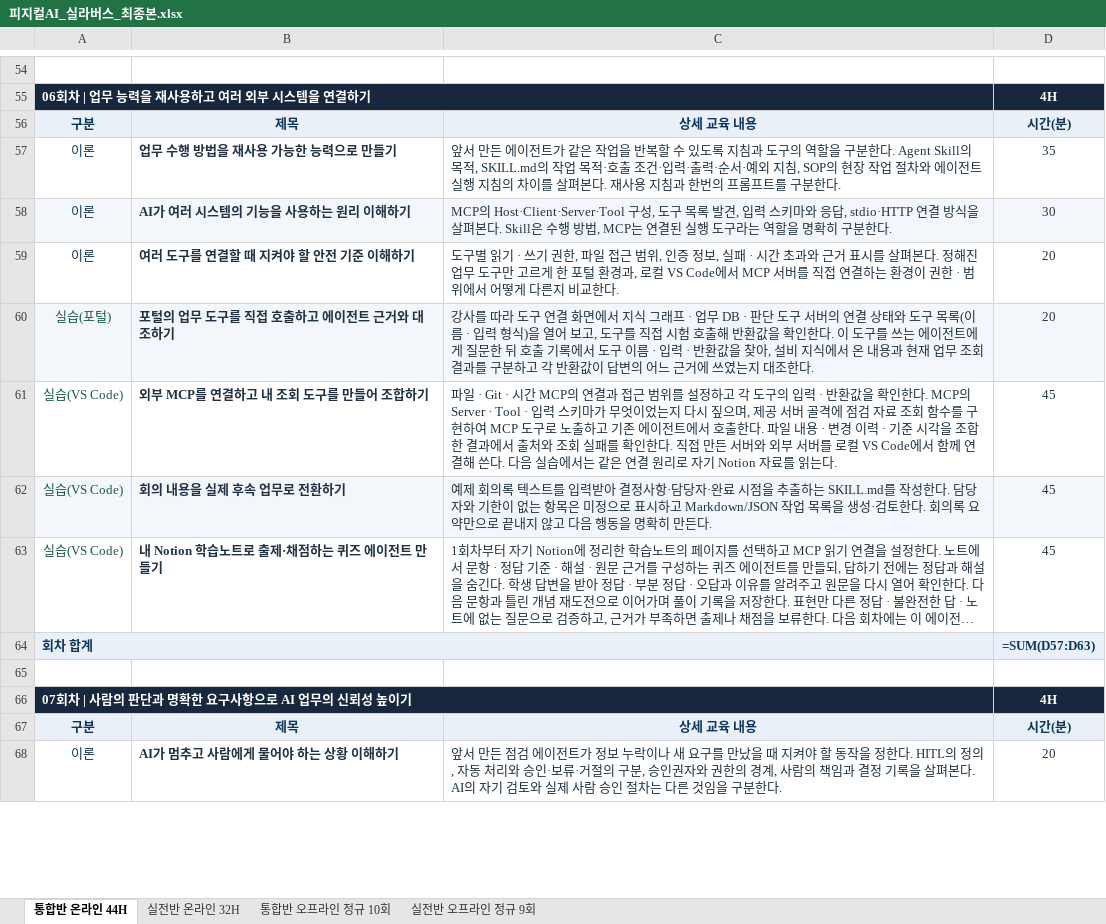
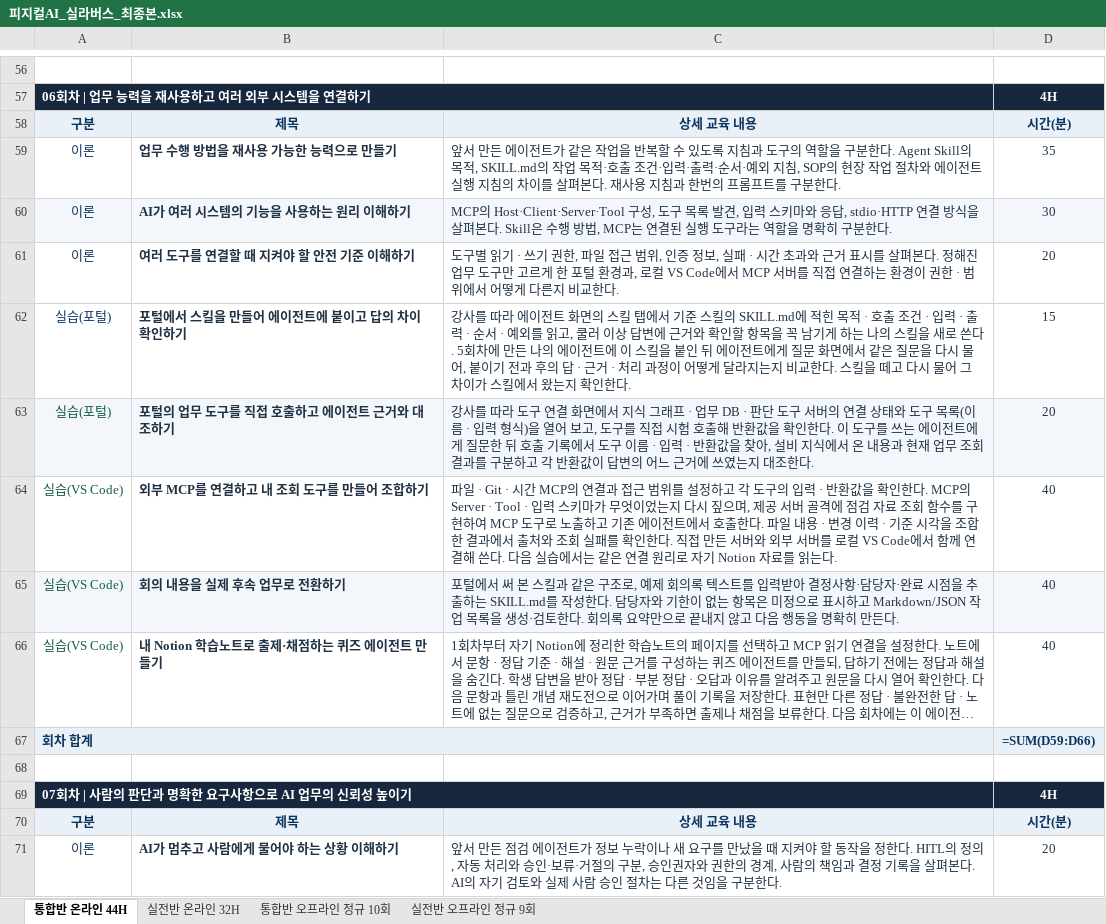
Before and after one commit to uengine-oss/hyd-iot-edu, an Excel workbook: workspace/강의제작/산출물/실라버스/피지컬AI_실라버스_최종본.xlsx, sheet 통합반 온라인 44H, drawn as a sheet; only a part is shown, gaps mark what is left out; long unchanged cells end in …; values as stored, in another font and other column widths than the file's, no borders; formulas without a stored value are shown as written; addresses are those after the commit; the diff covers the shown part only; the diff names each change by its address in the sheet, - before the commit and + after, or states it on an @@ line.

```diff
--- a/workspace/강의제작/산출물/실라버스/피지컬AI_실라버스_최종본.xlsx (sheet 통합반 온라인 44H)
+++ b/workspace/강의제작/산출물/실라버스/피지컬AI_실라버스_최종본.xlsx (sheet 통합반 온라인 44H)
+row 62: 실습(포털) | 포털에서 스킬을 만들어 에이전트에 붙이고 답의 차이 확인하기 | 강사를 따라 에이전트 화면의 스킬 탭에서 기준 스킬의 SKILL.md에 적힌 목적 · 호출 조건 · 입력 · 출력 · 순서 · 예외를 읽고, 쿨러 이상 답변에 근거와 확인할 항목을 꼭 남기게 하는 나의 스킬을 새로 쓴다. 5회차에 만든 나의 에이전트에 이 스킬을 붙인 뒤 에이전트에게 질문 화면에서 같은 질문을 다시 물어, 붙이기 전과 후의 답 · 근거 · 처리 과정이 어떻게 달라지는지 비교한다. 스킬을 떼고 다시 물어 그 차이가 스킬에서 왔는지 확인한다. | 15
-D64:D66: 45
+D64:D66: 40
-C65: 예제 회…
+C65: 포털에서 써 본 스킬과 같은 구조로, 예제 회…
-D67: =SUM(D57:D63)
+D67: =SUM(D59:D66)
```
Also changed, not shown: 3 added rows and 42 edited cells elsewhere in this sheet, sheet 실전반 온라인 32H, sheet 실전반 오프라인 정규 9회, sheet 통합반 오프라인 정규 10회, 1 other file.
